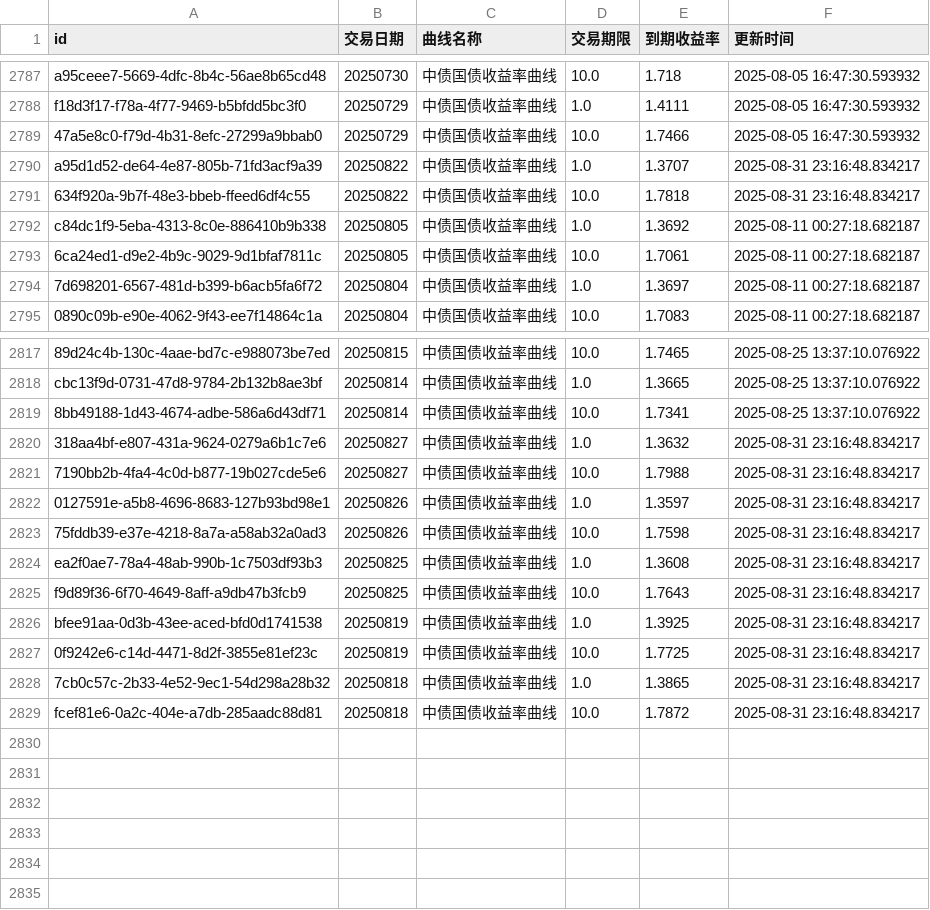
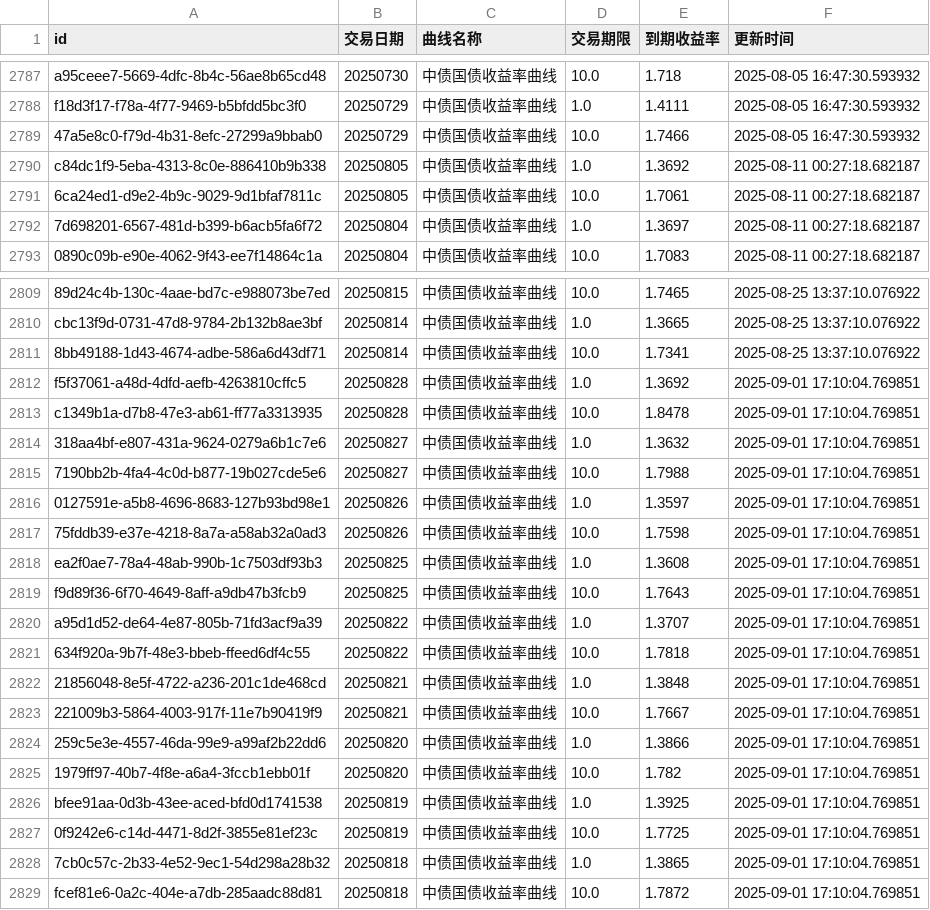
Before and after one commit to ha5h6r000wn/st_idx_visualizer, a CSV file: data/csv/bond_yields.csv, drawn as a sheet; only a part is shown, gaps mark what is left out; the diff covers the shown part only.

```diff
--- a/data/csv/bond_yields.csv
+++ b/data/csv/bond_yields.csv
@@ -2789,4 +2789,2 @@ f18d3f17-f78a-4f77-9469-b5bfdd5bc3f0,20250729,中债国债收益率曲线,1.0,1.
 47a5e8c0-f79d-4b31-8efc-27299a9bbab0,20250729,中债国债收益率曲线,10.0,1.7466,2025-08-05 16:47:30.593932
-a95d1d52-de64-4e87-805b-71fd3acf9a39,20250822,中债国债收益率曲线,1.0,1.3707,2025-08-31 23:16:48.834217
-634f920a-9b7f-48e3-bbeb-ffeed6df4c55,20250822,中债国债收益率曲线,10.0,1.7818,2025-08-31 23:16:48.834217
 c84dc1f9-5eba-4313-8c0e-886410b9b338,20250805,中债国债收益率曲线,1.0,1.3692,2025-08-11 00:27:18.682187
@@ -2819,11 +2811,19 @@ cbc13f9d-0731-47d8-9784-2b132b8ae3bf,20250814,中债国债收益率曲线,1.0,1.
 8bb49188-1d43-4674-adbe-586a6d43df71,20250814,中债国债收益率曲线,10.0,1.7341,2025-08-25 13:37:10.076922
-318aa4bf-e807-431a-9624-0279a6b1c7e6,20250827,中债国债收益率曲线,1.0,1.3632,2025-08-31 23:16:48.834217
-7190bb2b-4fa4-4c0d-b877-19b027cde5e6,20250827,中债国债收益率曲线,10.0,1.7988,2025-08-31 23:16:48.834217
-0127591e-a5b8-4696-8683-127b93bd98e1,20250826,中债国债收益率曲线,1.0,1.3597,2025-08-31 23:16:48.834217
-75fddb39-e37e-4218-8a7a-a58ab32a0ad3,20250826,中债国债收益率曲线,10.0,1.7598,2025-08-31 23:16:48.834217
-ea2f0ae7-78a4-48ab-990b-1c7503df93b3,20250825,中债国债收益率曲线,1.0,1.3608,2025-08-31 23:16:48.834217
-f9d89f36-6f70-4649-8aff-a9db47b3fcb9,20250825,中债国债收益率曲线,10.0,1.7643,2025-08-31 23:16:48.834217
-bfee91aa-0d3b-43ee-aced-bfd0d1741538,20250819,中债国债收益率曲线,1.0,1.3925,2025-08-31 23:16:48.834217
-0f9242e6-c14d-4471-8d2f-3855e81ef23c,20250819,中债国债收益率曲线,10.0,1.7725,2025-08-31 23:16:48.834217
-7cb0c57c-2b33-4e52-9ec1-54d298a28b32,20250818,中债国债收益率曲线,1.0,1.3865,2025-08-31 23:16:48.834217
-fcef81e6-0a2c-404e-a7db-285aadc88d81,20250818,中债国债收益率曲线,10.0,1.7872,2025-08-31 23:16:48.834217
+f5f37061-a48d-4dfd-aefb-4263810cffc5,20250828,中债国债收益率曲线,1.0,1.3692,2025-09-01 17:10:04.769851
+c1349b1a-d7b8-47e3-ab61-ff77a3313935,20250828,中债国债收益率曲线,10.0,1.8478,2025-09-01 17:10:04.769851
+318aa4bf-e807-431a-9624-0279a6b1c7e6,20250827,中债国债收益率曲线,1.0,1.3632,2025-09-01 17:10:04.769851
+7190bb2b-4fa4-4c0d-b877-19b027cde5e6,20250827,中债国债收益率曲线,10.0,1.7988,2025-09-01 17:10:04.769851
+0127591e-a5b8-4696-8683-127b93bd98e1,20250826,中债国债收益率曲线,1.0,1.3597,2025-09-01 17:10:04.769851
+75fddb39-e37e-4218-8a7a-a58ab32a0ad3,20250826,中债国债收益率曲线,10.0,1.7598,2025-09-01 17:10:04.769851
+ea2f0ae7-78a4-48ab-990b-1c7503df93b3,20250825,中债国债收益率曲线,1.0,1.3608,2025-09-01 17:10:04.769851
+f9d89f36-6f70-4649-8aff-a9db47b3fcb9,20250825,中债国债收益率曲线,10.0,1.7643,2025-09-01 17:10:04.769851
+a95d1d52-de64-4e87-805b-71fd3acf9a39,20250822,中债国债收益率曲线,1.0,1.3707,2025-09-01 17:10:04.769851
+634f920a-9b7f-48e3-bbeb-ffeed6df4c55,20250822,中债国债收益率曲线,10.0,1.7818,2025-09-01 17:10:04.769851
+21856048-8e5f-4722-a236-201c1de468cd,20250821,中债国债收益率曲线,1.0,1.3848,2025-09-01 17:10:04.769851
+221009b3-5864-4003-917f-11e7b90419f9,20250821,中债国债收益率曲线,10.0,1.7667,2025-09-01 17:10:04.769851
+259c5e3e-4557-46da-99e9-a99af2b22dd6,20250820,中债国债收益率曲线,1.0,1.3866,2025-09-01 17:10:04.769851
+1979ff97-40b7-4f8e-a6a4-3fccb1ebb01f,20250820,中债国债收益率曲线,10.0,1.782,2025-09-01 17:10:04.769851
+bfee91aa-0d3b-43ee-aced-bfd0d1741538,20250819,中债国债收益率曲线,1.0,1.3925,2025-09-01 17:10:04.769851
+0f9242e6-c14d-4471-8d2f-3855e81ef23c,20250819,中债国债收益率曲线,10.0,1.7725,2025-09-01 17:10:04.769851
+7cb0c57c-2b33-4e52-9ec1-54d298a28b32,20250818,中债国债收益率曲线,1.0,1.3865,2025-09-01 17:10:04.769851
+fcef81e6-0a2c-404e-a7db-285aadc88d81,20250818,中债国债收益率曲线,10.0,1.7872,2025-09-01 17:10:04.769851
```
Also changed, not shown: 6 removed rows and 2 edited cells elsewhere in this file, data/csv/index_valuations.csv, 2 other files.
